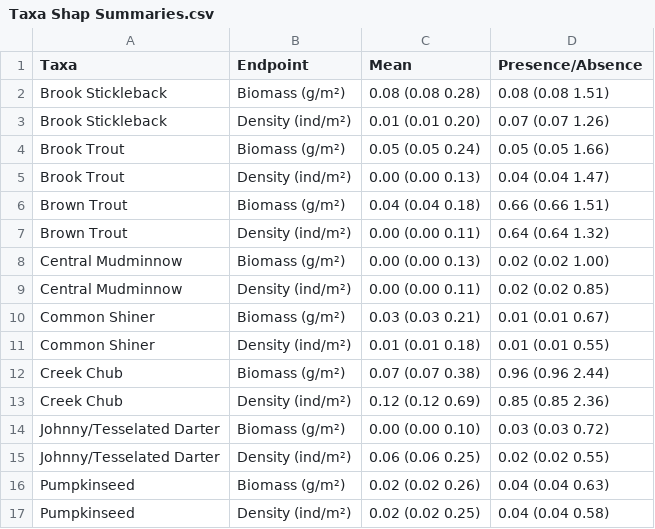
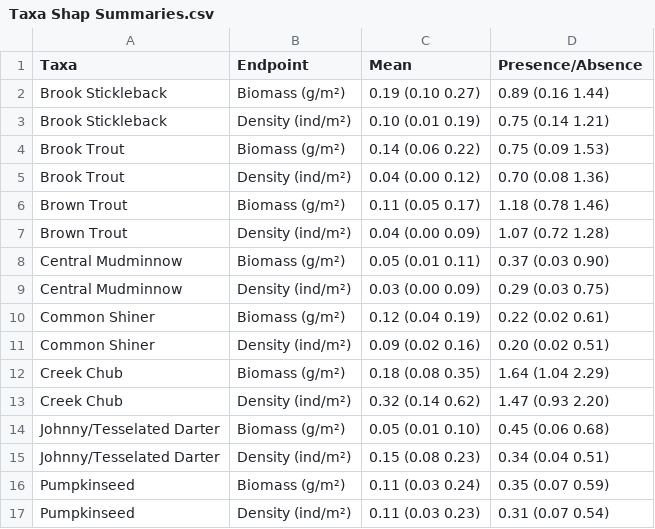
Before and after one commit to p-schaefer/AEC_Modelling, a CSV file: Figs/Taxa Shap Summaries.csv, drawn as a sheet; only a part is shown; the diff covers the shown part only.

```diff
--- a/Figs/Taxa Shap Summaries.csv
+++ b/Figs/Taxa Shap Summaries.csv
@@ -2,16 +2,16 @@ Taxa,Endpoint,Mean,Presence/Absence
-Brook Stickleback,Biomass (g/m²),0.08 (0.08 0.28),0.08 (0.08 1.51)
-Brook Stickleback,Density (ind/m²),0.01 (0.01 0.20),0.07 (0.07 1.26)
-Brook Trout,Biomass (g/m²),0.05 (0.05 0.24),0.05 (0.05 1.66)
-Brook Trout,Density (ind/m²),0.00 (0.00 0.13),0.04 (0.04 1.47)
-Brown Trout,Biomass (g/m²),0.04 (0.04 0.18),0.66 (0.66 1.51)
-Brown Trout,Density (ind/m²),0.00 (0.00 0.11),0.64 (0.64 1.32)
-Central Mudminnow,Biomass (g/m²),0.00 (0.00 0.13),0.02 (0.02 1.00)
-Central Mudminnow,Density (ind/m²),0.00 (0.00 0.11),0.02 (0.02 0.85)
-Common Shiner,Biomass (g/m²),0.03 (0.03 0.21),0.01 (0.01 0.67)
-Common Shiner,Density (ind/m²),0.01 (0.01 0.18),0.01 (0.01 0.55)
-Creek Chub,Biomass (g/m²),0.07 (0.07 0.38),0.96 (0.96 2.44)
-Creek Chub,Density (ind/m²),0.12 (0.12 0.69),0.85 (0.85 2.36)
-Johnny/Tesselated Darter,Biomass (g/m²),0.00 (0.00 0.10),0.03 (0.03 0.72)
-Johnny/Tesselated Darter,Density (ind/m²),0.06 (0.06 0.25),0.02 (0.02 0.55)
-Pumpkinseed,Biomass (g/m²),0.02 (0.02 0.26),0.04 (0.04 0.63)
-Pumpkinseed,Density (ind/m²),0.02 (0.02 0.25),0.04 (0.04 0.58)
+"Brook Stickleback","Biomass (g/m²)","0.19 (0.10 0.27)","0.89 (0.16 1.44)"
+"Brook Stickleback","Density (ind/m²)","0.10 (0.01 0.19)","0.75 (0.14 1.21)"
+"Brook Trout","Biomass (g/m²)","0.14 (0.06 0.22)","0.75 (0.09 1.53)"
+"Brook Trout","Density (ind/m²)","0.04 (0.00 0.12)","0.70 (0.08 1.36)"
+"Brown Trout","Biomass (g/m²)","0.11 (0.05 0.17)","1.18 (0.78 1.46)"
+"Brown Trout","Density (ind/m²)","0.04 (0.00 0.09)","1.07 (0.72 1.28)"
+"Central Mudminnow","Biomass (g/m²)","0.05 (0.01 0.11)","0.37 (0.03 0.90)"
+"Central Mudminnow","Density (ind/m²)","0.03 (0.00 0.09)","0.29 (0.03 0.75)"
+"Common Shiner","Biomass (g/m²)","0.12 (0.04 0.19)","0.22 (0.02 0.61)"
+"Common Shiner","Density (ind/m²)","0.09 (0.02 0.16)","0.20 (0.02 0.51)"
+"Creek Chub","Biomass (g/m²)","0.18 (0.08 0.35)","1.64 (1.04 2.29)"
+"Creek Chub","Density (ind/m²)","0.32 (0.14 0.62)","1.47 (0.93 2.20)"
+"Johnny/Tesselated Darter","Biomass (g/m²)","0.05 (0.01 0.10)","0.45 (0.06 0.68)"
+"Johnny/Tesselated Darter","Density (ind/m²)","0.15 (0.08 0.23)","0.34 (0.04 0.51)"
+"Pumpkinseed","Biomass (g/m²)","0.11 (0.03 0.24)","0.35 (0.07 0.59)"
+"Pumpkinseed","Density (ind/m²)","0.11 (0.03 0.23)","0.31 (0.07 0.54)"
```
Also changed, not shown: 20 edited cells elsewhere in this file, Figs/Predictor Summaries.csv, 1 other file.
